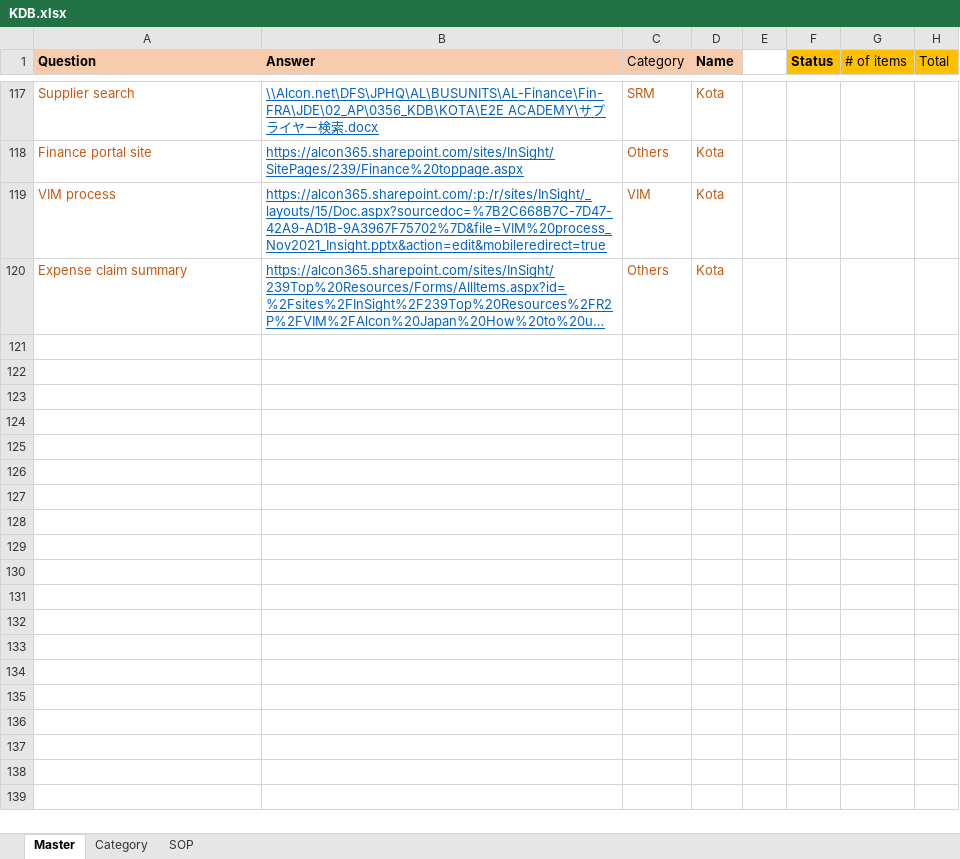
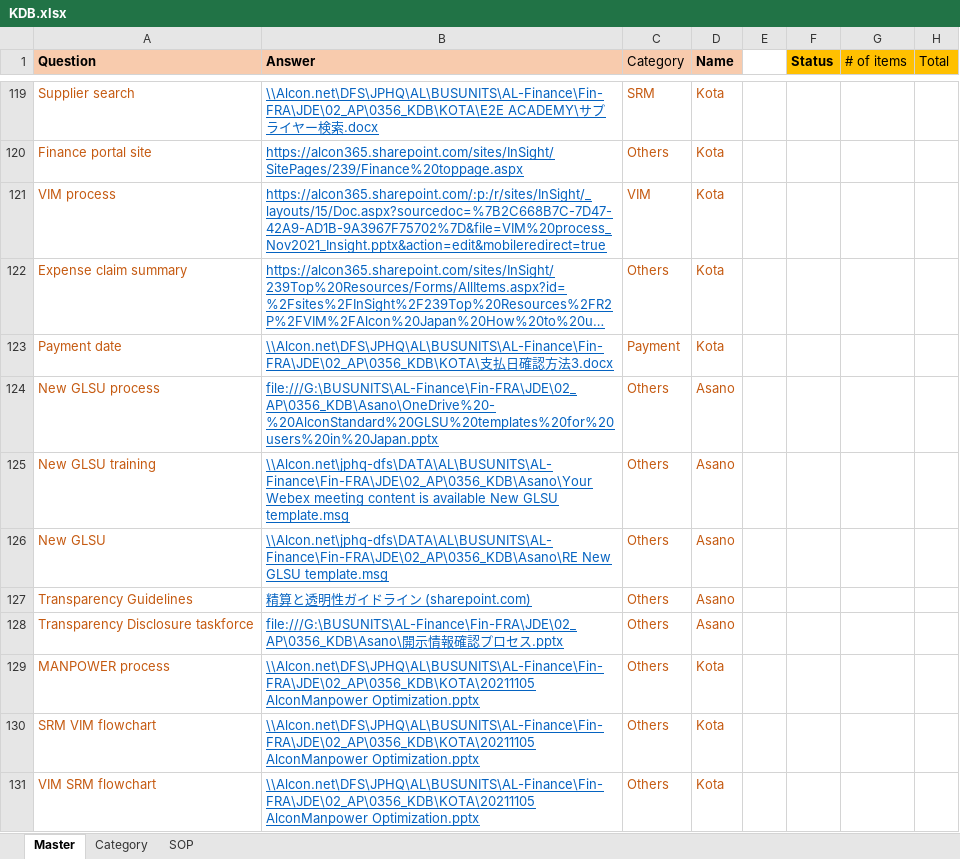
Before and after one commit to maedako1/r2p-chatbot, an Excel workbook: KDB.xlsx, sheet Master, drawn as a sheet; only a part is shown, gaps mark what is left out; long unchanged cells end in …; values as stored, in another font and other column widths than the file's, no borders; conditional formats not drawn; the diff covers the shown part only; the diff names each change by its address in the sheet, - before the commit and + after, or states it on an @@ line.

Commit message:
Nov 10 upload

```diff
--- a/KDB.xlsx (sheet Master)
+++ b/KDB.xlsx (sheet Master)
+row 123: Payment date | \\Alcon.net\DFS\JPHQ\AL\BUSUNITS\AL-Finance\Fin-FRA\JDE\02_AP\0356_KDB\KOTA\支払日確認方法3.docx | Payment | Kota
+row 124: New GLSU process | file:///G:\BUSUNITS\AL-Finance\Fin-FRA\JDE\02_AP\0356_KDB\Asano\OneDrive%20-%20AlconStandard%20GLSU%20templates%20for%20users%20in%20Japan.pptx | Others | Asano
+row 125: New GLSU training | \\Alcon.net\jphq-dfs\DATA\AL\BUSUNITS\AL-Finance\Fin-FRA\JDE\02_AP\0356_KDB\Asano\Your Webex meeting content is available New GLSU template.msg | Others | Asano
+row 126: New GLSU | \\Alcon.net\jphq-dfs\DATA\AL\BUSUNITS\AL-Finance\Fin-FRA\JDE\02_AP\0356_KDB\Asano\RE New GLSU template.msg | Others | Asano
+row 127: Transparency Guidelines | 精算と透明性ガイドライン (sharepoint.com) | Others | Asano
+row 128: Transparency Disclosure taskforce | file:///G:\BUSUNITS\AL-Finance\Fin-FRA\JDE\02_AP\0356_KDB\Asano\開示情報確認プロセス.pptx | Others | Asano
+row 129: MANPOWER process | \\Alcon.net\DFS\JPHQ\AL\BUSUNITS\AL-Finance\Fin-FRA\JDE\02_AP\0356_KDB\KOTA\20211105 AlconManpower Optimization.pptx | Others | Kota
+row 130: SRM VIM flowchart | \\Alcon.net\DFS\JPHQ\AL\BUSUNITS\AL-Finance\Fin-FRA\JDE\02_AP\0356_KDB\KOTA\20211105 AlconManpower Optimization.pptx | Others | Kota
+row 131: VIM SRM flowchart | \\Alcon.net\DFS\JPHQ\AL\BUSUNITS\AL-Finance\Fin-FRA\JDE\02_AP\0356_KDB\KOTA\20211105 AlconManpower Optimization.pptx | Others | Kota
```
Also changed, not shown: 11 added rows and 4 edited cells elsewhere in this sheet, sheet Category.
